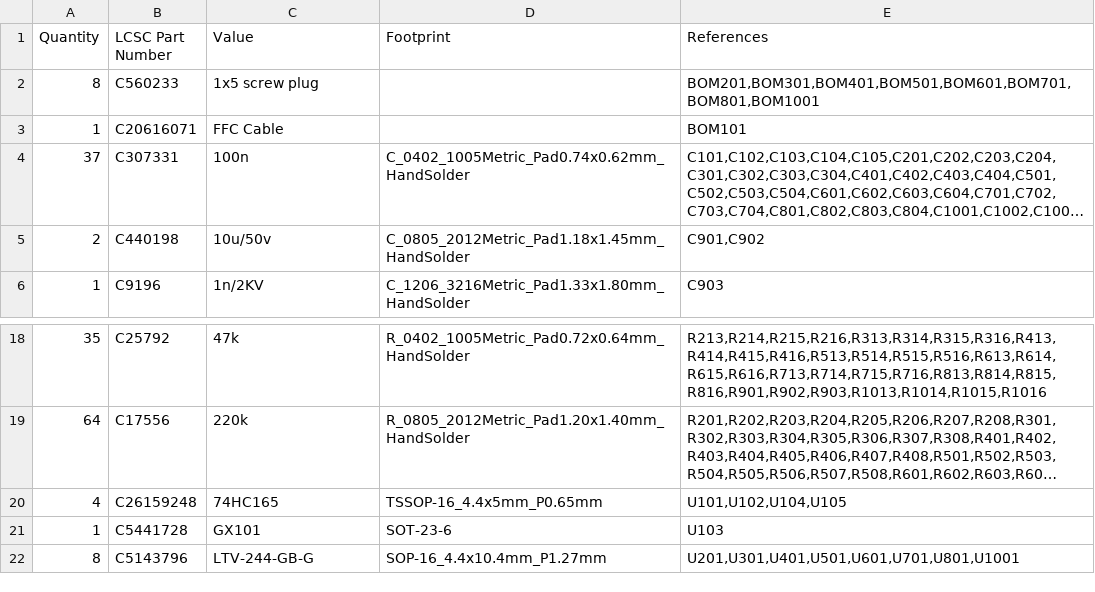
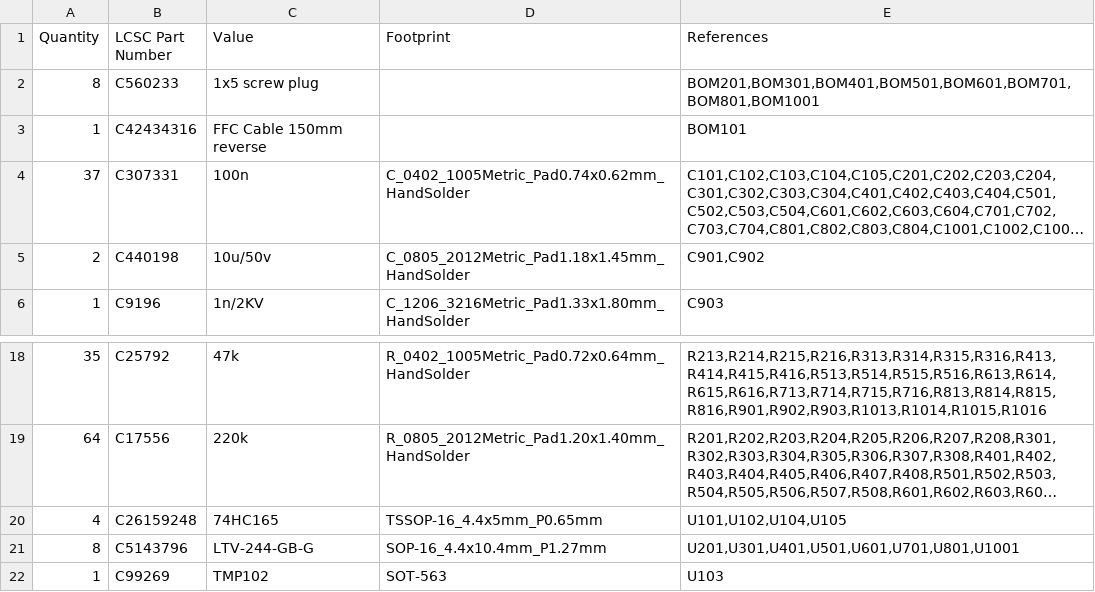
Before and after one commit to makerspacelt/WormControl-Input32-InputBoard, a CSV file: gen/bom_lcsc.csv, drawn as a sheet; only a part is shown, gaps mark what is left out; long unchanged cells end in …; removed rows and columns are numbered as before the commit, all else as after; the diff names each change by its address in the sheet, - before the commit and + after, or states it on an @@ line.

```diff
--- a/gen/bom_lcsc.csv
+++ b/gen/bom_lcsc.csv
-B3 (LCSC Part Number): C20616071
+B3 (LCSC Part Number): C42434316
-C3 (Value): FFC Cable
+C3 (Value): FFC Cable 150mm reverse
-row 21: 1 | C5441728 | GX101 | SOT-23-6 | U103
+row 22: 1 | C99269 | TMP102 | SOT-563 | U103
```
Also changed, not shown: gen/bom.csv, gen/single/_bom.csv, 25 other files.
